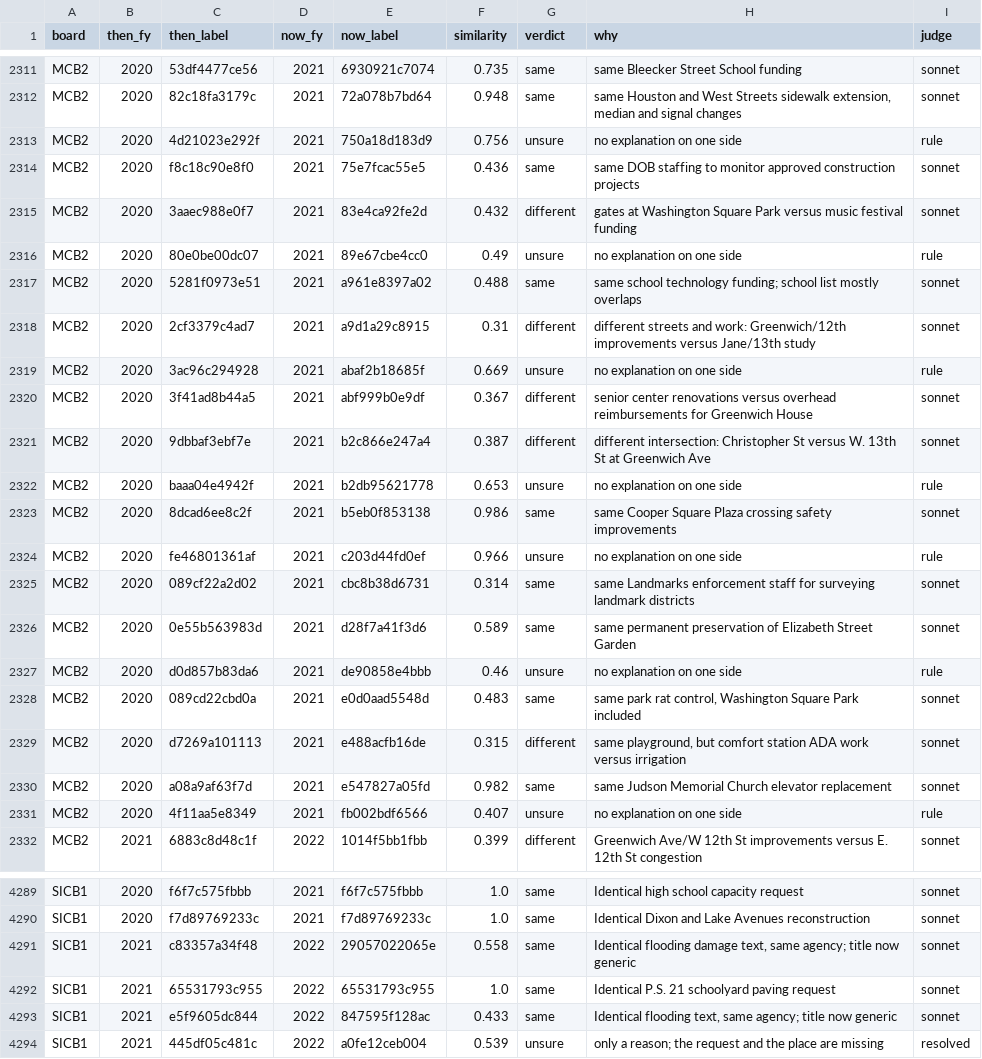
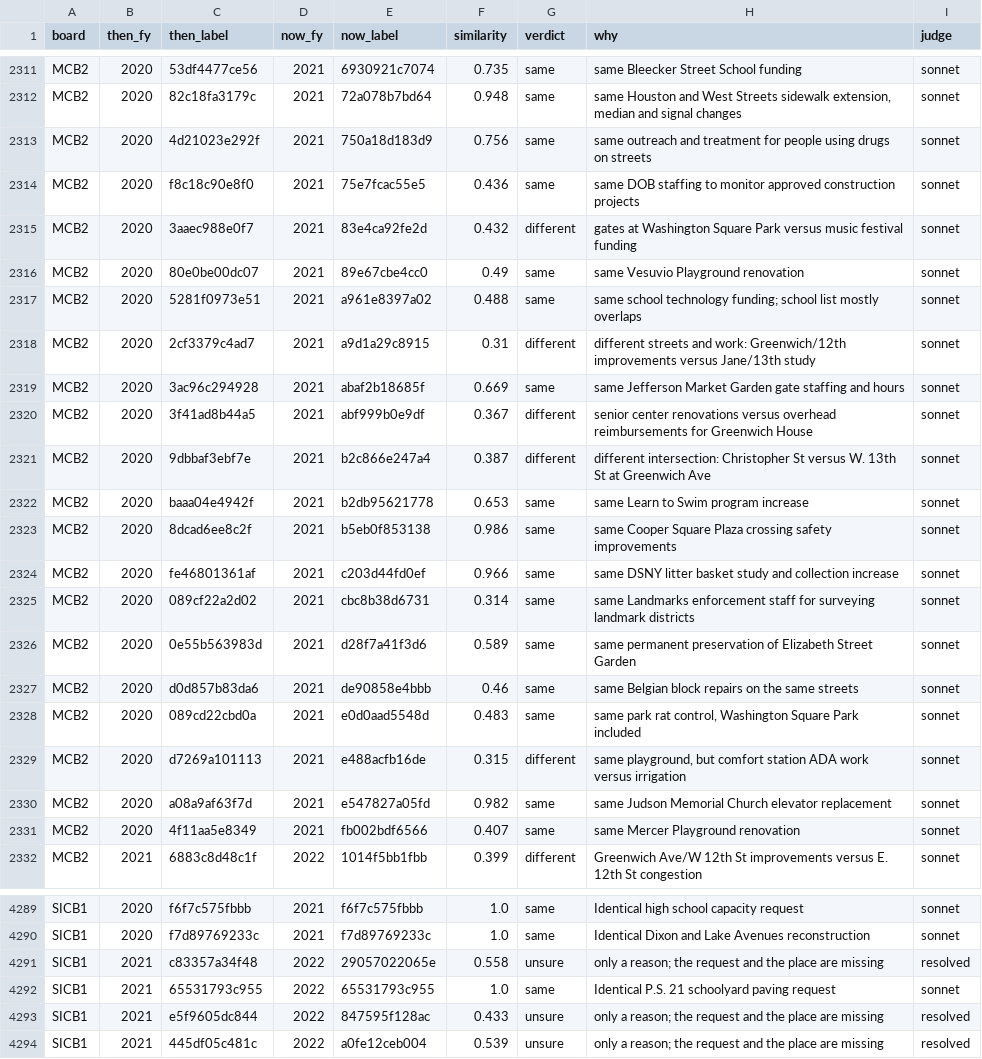
Before and after one commit to michaelzoorob/nyc-cb-budget-requests, a CSV file: pipeline/repeat_links.csv, drawn as a sheet; only a part is shown, gaps mark what is left out; the diff covers the shown part only.

```diff
--- a/pipeline/repeat_links.csv
+++ b/pipeline/repeat_links.csv
@@ -2312,17 +2312,17 @@ MCB2,2020,53df4477ce56,2021,6930921c7074,0.735,same,same Bleecker Street School
 MCB2,2020,82c18fa3179c,2021,72a078b7bd64,0.948,same,"same Houston and West Streets sidewalk extension, median and signal changes",sonnet
-MCB2,2020,4d21023e292f,2021,750a18d183d9,0.756,unsure,no explanation on one side,rule
+MCB2,2020,4d21023e292f,2021,750a18d183d9,0.756,same,same outreach and treatment for people using drugs on streets,sonnet
 MCB2,2020,f8c18c90e8f0,2021,75e7fcac55e5,0.436,same,same DOB staffing to monitor approved construction projects,sonnet
 MCB2,2020,3aaec988e0f7,2021,83e4ca92fe2d,0.432,different,gates at Washington Square Park versus music festival funding,sonnet
-MCB2,2020,80e0be00dc07,2021,89e67cbe4cc0,0.49,unsure,no explanation on one side,rule
+MCB2,2020,80e0be00dc07,2021,89e67cbe4cc0,0.49,same,same Vesuvio Playground renovation,sonnet
 MCB2,2020,5281f0973e51,2021,a961e8397a02,0.488,same,same school technology funding; school list mostly overlaps,sonnet
 MCB2,2020,2cf3379c4ad7,2021,a9d1a29c8915,0.31,different,different streets and work: Greenwich/12th improvements versus Jane/13th study,sonnet
-MCB2,2020,3ac96c294928,2021,abaf2b18685f,0.669,unsure,no explanation on one side,rule
+MCB2,2020,3ac96c294928,2021,abaf2b18685f,0.669,same,same Jefferson Market Garden gate staffing and hours,sonnet
 MCB2,2020,3f41ad8b44a5,2021,abf999b0e9df,0.367,different,senior center renovations versus overhead reimbursements for Greenwich House,sonnet
 MCB2,2020,9dbbaf3ebf7e,2021,b2c866e247a4,0.387,different,different intersection: Christopher St versus W. 13th St at Greenwich Ave,sonnet
-MCB2,2020,baaa04e4942f,2021,b2db95621778,0.653,unsure,no explanation on one side,rule
+MCB2,2020,baaa04e4942f,2021,b2db95621778,0.653,same,same Learn to Swim program increase,sonnet
 MCB2,2020,8dcad6ee8c2f,2021,b5eb0f853138,0.986,same,same Cooper Square Plaza crossing safety improvements,sonnet
-MCB2,2020,fe46801361af,2021,c203d44fd0ef,0.966,unsure,no explanation on one side,rule
+MCB2,2020,fe46801361af,2021,c203d44fd0ef,0.966,same,same DSNY litter basket study and collection increase,sonnet
 MCB2,2020,089cf22a2d02,2021,cbc8b38d6731,0.314,same,same Landmarks enforcement staff for surveying landmark districts,sonnet
 MCB2,2020,0e55b563983d,2021,d28f7a41f3d6,0.589,same,same permanent preservation of Elizabeth Street Garden,sonnet
-MCB2,2020,d0d857b83da6,2021,de90858e4bbb,0.46,unsure,no explanation on one side,rule
+MCB2,2020,d0d857b83da6,2021,de90858e4bbb,0.46,same,same Belgian block repairs on the same streets,sonnet
 MCB2,2020,089cd22cbd0a,2021,e0d0aad5548d,0.483,same,"same park rat control, Washington Square Park included",sonnet
@@ -2330,3 +2330,3 @@ MCB2,2020,d7269a101113,2021,e488acfb16de,0.315,different,"same playground, but c
 MCB2,2020,a08a9af63f7d,2021,e547827a05fd,0.982,same,same Judson Memorial Church elevator replacement,sonnet
-MCB2,2020,4f11aa5e8349,2021,fb002bdf6566,0.407,unsure,no explanation on one side,rule
+MCB2,2020,4f11aa5e8349,2021,fb002bdf6566,0.407,same,same Mercer Playground renovation,sonnet
 MCB2,2021,6883c8d48c1f,2022,1014f5bb1fbb,0.399,different,Greenwich Ave/W 12th St improvements versus E. 12th St congestion,sonnet
@@ -4290,5 +4290,5 @@ SICB1,2020,f6f7c575fbbb,2021,f6f7c575fbbb,1.0,same,Identical high school capacit
 SICB1,2020,f7d89769233c,2021,f7d89769233c,1.0,same,Identical Dixon and Lake Avenues reconstruction,sonnet
-SICB1,2021,c83357a34f48,2022,29057022065e,0.558,same,"Identical flooding damage text, same agency; title now generic",sonnet
+SICB1,2021,c83357a34f48,2022,29057022065e,0.558,unsure,only a reason; the request and the place are missing,resolved
 SICB1,2021,65531793c955,2022,65531793c955,1.0,same,Identical P.S. 21 schoolyard paving request,sonnet
-SICB1,2021,e5f9605dc844,2022,847595f128ac,0.433,same,"Identical flooding text, same agency; title now generic",sonnet
+SICB1,2021,e5f9605dc844,2022,847595f128ac,0.433,unsure,only a reason; the request and the place are missing,resolved
 SICB1,2021,445df05c481c,2022,a0fe12ceb004,0.539,unsure,only a reason; the request and the place are missing,resolved
```
Also changed, not shown: 132 edited cells elsewhere in this file, 13 other files.
